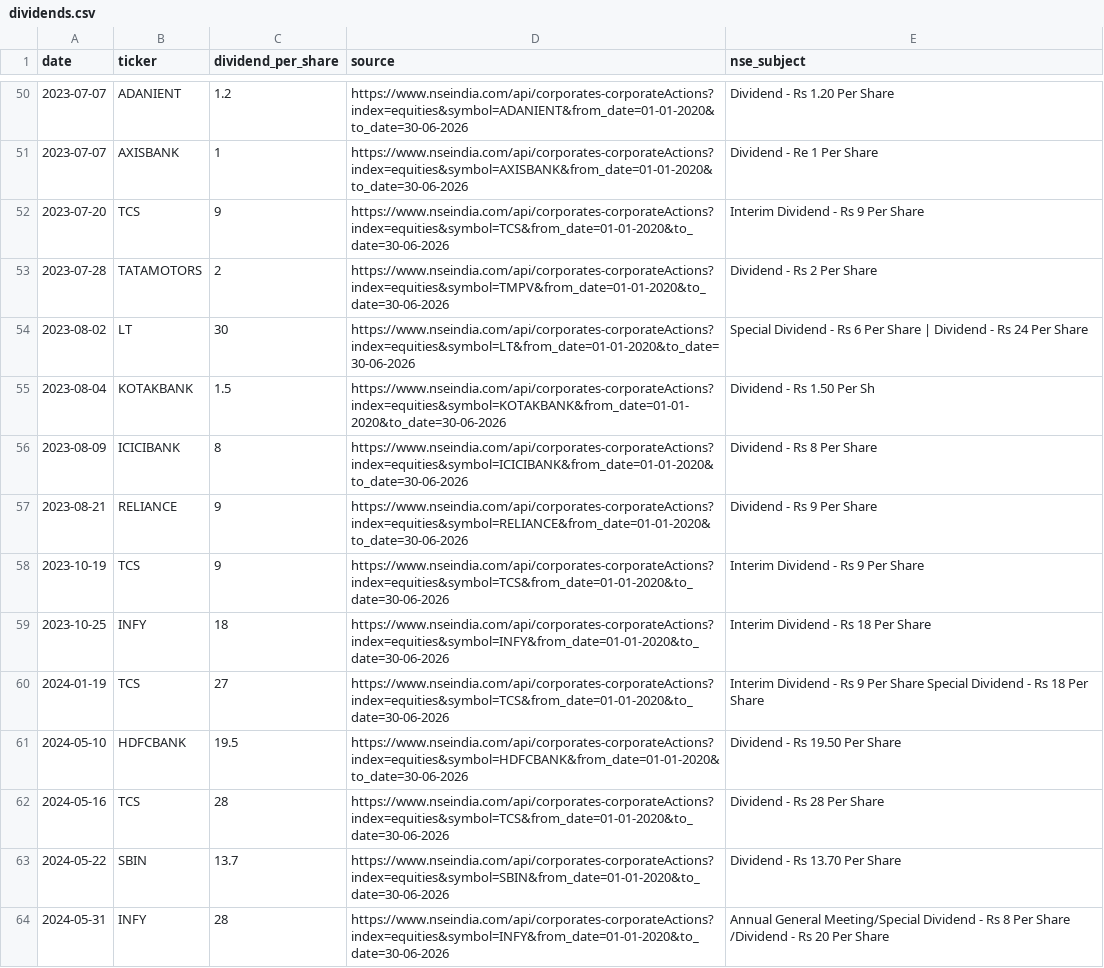
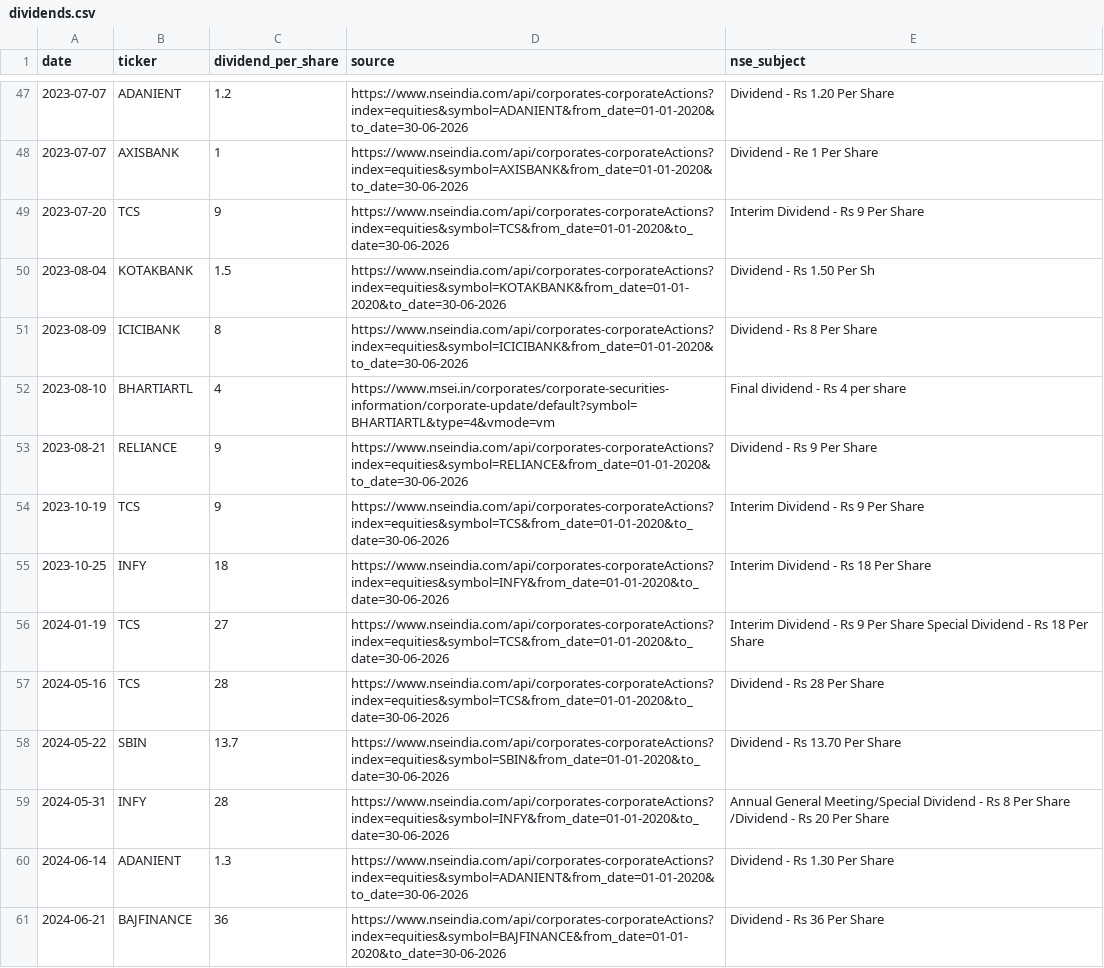
Before and after one commit to Satyam1609/Wheel_strategy, a CSV file: data/dividends.csv, drawn as a sheet; only a part is shown, gaps mark what is left out; the shorter side is filled out with more unchanged rows; removed rows and columns are numbered as before the commit, all else as after; the diff covers the shown part only; the diff names each change by its address in the sheet, - before the commit and + after, or states it on an @@ line.

```diff
--- a/data/dividends.csv
+++ b/data/dividends.csv
-row 53: 2023-07-28 | TATAMOTORS | 2 | https://www.nseindia.com/api/corporates-corporateActions?index=equities&symbol=TMPV&from_date=01-01-2020&to_date=30-06-2026 | Dividend - Rs 2 Per Share
-row 54: 2023-08-02 | LT | 30 | https://www.nseindia.com/api/corporates-corporateActions?index=equities&symbol=LT&from_date=01-01-2020&to_date=30-06-2026 | Special Dividend - Rs 6 Per Share | Dividend - Rs 24 Per Share
+row 52: 2023-08-10 | BHARTIARTL | 4 | https://www.msei.in/corporates/corporate-securities-information/corporate-update/default?symbol=BHARTIARTL&type=4&vmode=vm | Final dividend - Rs 4 per share
-row 61: 2024-05-10 | HDFCBANK | 19.5 | https://www.nseindia.com/api/corporates-corporateActions?index=equities&symbol=HDFCBANK&from_date=01-01-2020&to_date=30-06-2026 | Dividend - Rs 19.50 Per Share
```
Also changed, not shown: 9 added rows and 18 removed rows elsewhere in this file, data/corporate_actions.csv, data/legacy_lot_sizes.csv, 30 other files.
